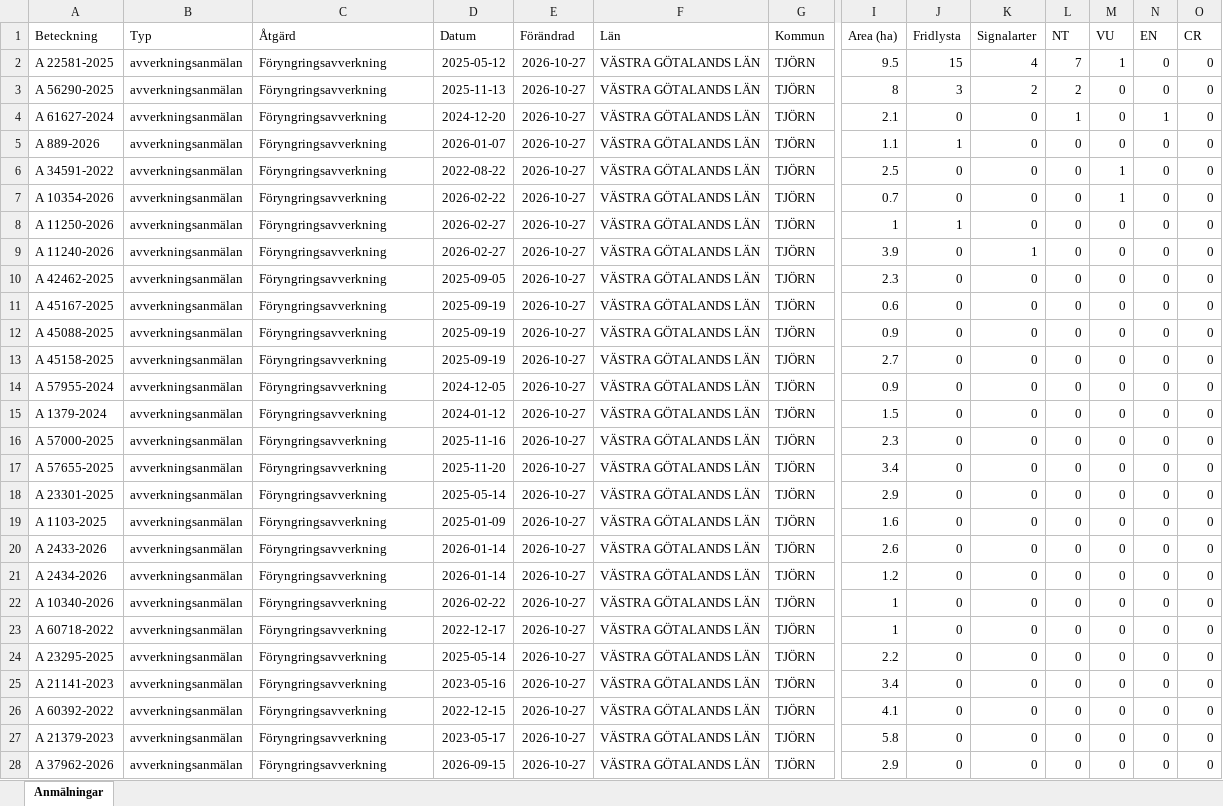
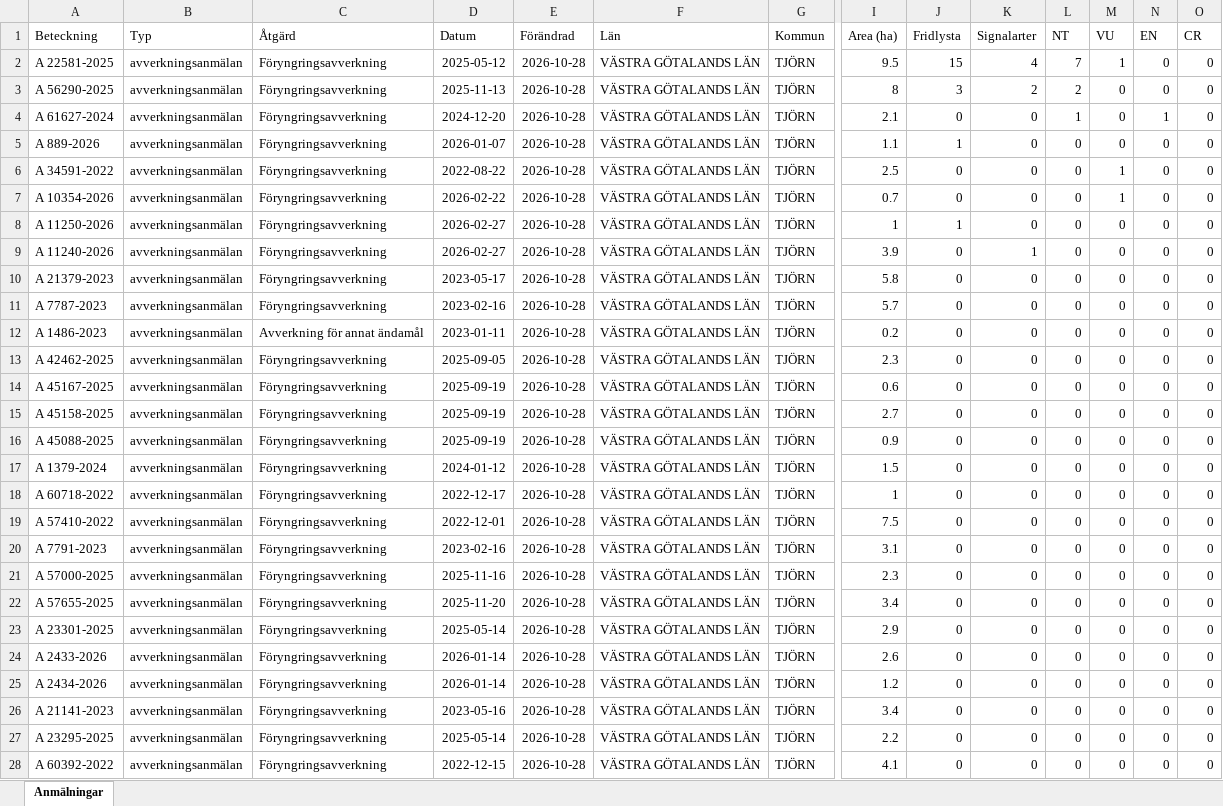
Before and after one commit to klasma/Logging_1419, an Excel workbook: Översikt TJÖRN.xlsx, sheet Anmälningar, drawn as a sheet; only a part is shown, gaps mark what is left out; values as stored, in another font and other column widths than the file's, no borders; removed rows and columns are numbered as before the commit, all else as after; rows hold the shown columns only; the diff covers the shown part only; the diff names each change by its address in the sheet, - before the commit and + after, or states it on an @@ line.

```diff
--- a/Översikt TJÖRN.xlsx (sheet Anmälningar)
+++ b/Översikt TJÖRN.xlsx (sheet Anmälningar)
-E2:E9 (Förändrad): 2026-10-27
+E2:E9 (Förändrad): 2026-10-28
+row 10: A 21379-2023 | avverkningsanmälan | Föryngringsavverkning | 2023-05-17 | 2026-10-28 | VÄSTRA GÖTALANDS LÄN | TJÖRN | 5.8 | 0 | 0 | 0 | 0 | 0 | 0
+row 11: A 7787-2023 | avverkningsanmälan | Föryngringsavverkning | 2023-02-16 | 2026-10-28 | VÄSTRA GÖTALANDS LÄN | TJÖRN | 5.7 | 0 | 0 | 0 | 0 | 0 | 0
+row 12: A 1486-2023 | avverkningsanmälan | Avverkning för annat ändamål | 2023-01-11 | 2026-10-28 | VÄSTRA GÖTALANDS LÄN | TJÖRN | 0.2 | 0 | 0 | 0 | 0 | 0 | 0
-E13:E14 (Förändrad): 2026-10-27
+E13:E14 (Förändrad): 2026-10-28
-row 12: A 45088-2025 | avverkningsanmälan | Föryngringsavverkning | 2025-09-19 | 2026-10-27 | VÄSTRA GÖTALANDS LÄN | TJÖRN | 0.9 | 0 | 0 | 0 | 0 | 0 | 0
-E15:E17 (Förändrad): 2026-10-27
+E15:E17 (Förändrad): 2026-10-28
-A16 (Beteckning): A 57955-2024
+A16 (Beteckning): A 45088-2025
-D16 (Datum): 2024-12-05
+D16 (Datum): 2025-09-19
+row 18: A 60718-2022 | avverkningsanmälan | Föryngringsavverkning | 2022-12-17 | 2026-10-28 | VÄSTRA GÖTALANDS LÄN | TJÖRN | 1 | 0 | 0 | 0 | 0 | 0 | 0
+row 19: A 57410-2022 | avverkningsanmälan | Föryngringsavverkning | 2022-12-01 | 2026-10-28 | VÄSTRA GÖTALANDS LÄN | TJÖRN | 7.5 | 0 | 0 | 0 | 0 | 0 | 0
+row 20: A 7791-2023 | avverkningsanmälan | Föryngringsavverkning | 2023-02-16 | 2026-10-28 | VÄSTRA GÖTALANDS LÄN | TJÖRN | 3.1 | 0 | 0 | 0 | 0 | 0 | 0
-E21:E23 (Förändrad): 2026-10-27
+E21:E23 (Förändrad): 2026-10-28
-row 19: A 1103-2025 | avverkningsanmälan | Föryngringsavverkning | 2025-01-09 | 2026-10-27 | VÄSTRA GÖTALANDS LÄN | TJÖRN | 1.6 | 0 | 0 | 0 | 0 | 0 | 0
-E24:E26 (Förändrad): 2026-10-27
+E24:E26 (Förändrad): 2026-10-28
-A26 (Beteckning): A 10340-2026
+A26 (Beteckning): A 21141-2023
-D26 (Datum): 2026-02-22
+D26 (Datum): 2023-05-16
-I26 (Area (ha)): 1
+I26 (Area (ha)): 3.4
-row 23: A 60718-2022 | avverkningsanmälan | Föryngringsavverkning | 2022-12-17 | 2026-10-27 | VÄSTRA GÖTALANDS LÄN | TJÖRN | 1 | 0 | 0 | 0 | 0 | 0 | 0
-E27 (Förändrad): 2026-10-27
+E27 (Förändrad): 2026-10-28
-row 25: A 21141-2023 | avverkningsanmälan | Föryngringsavverkning | 2023-05-16 | 2026-10-27 | VÄSTRA GÖTALANDS LÄN | TJÖRN | 3.4 | 0 | 0 | 0 | 0 | 0 | 0
-E28 (Förändrad): 2026-10-27
+E28 (Förändrad): 2026-10-28
-row 27: A 21379-2023 | avverkningsanmälan | Föryngringsavverkning | 2023-05-17 | 2026-10-27 | VÄSTRA GÖTALANDS LÄN | TJÖRN | 5.8 | 0 | 0 | 0 | 0 | 0 | 0
-row 28: A 37962-2026 | avverkningsanmälan | Föryngringsavverkning | 2026-09-15 | 2026-10-27 | VÄSTRA GÖTALANDS LÄN | TJÖRN | 2.9 | 0 | 0 | 0 | 0 | 0 | 0
```
Also changed, not shown: 8 added rows, 8 removed rows and 20 edited cells elsewhere in this sheet, artfynd/A 10354-2026 artfynd.xlsx, artfynd/A 11240-2026 artfynd.xlsx, 41 other files.
